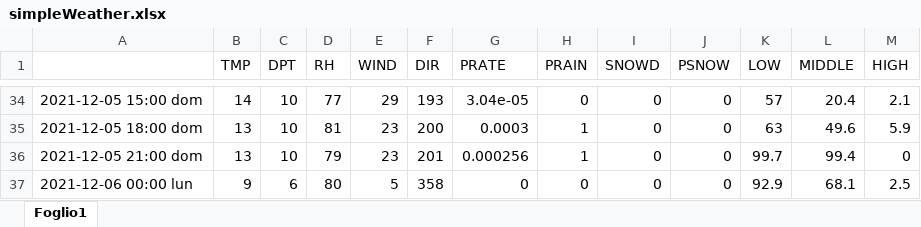
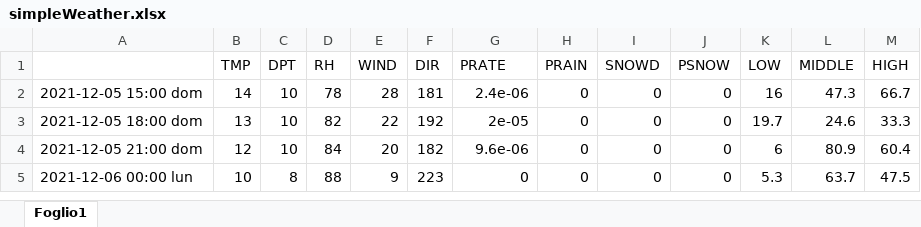
Before and after one commit to remotomasi/ngrib, an Excel workbook: simpleWeather.xlsx, sheet Foglio1, drawn as a sheet; only a part is shown, gaps mark what is left out; values as stored, in another font and other column widths than the file's, no cell formats; charts and pictures not drawn; addresses are those after the commit; the diff covers the shown part only; the diff names each change by its address in the sheet, - before the commit and + after, or states it on an @@ line.

```diff
--- a/simpleWeather.xlsx (sheet Foglio1)
+++ b/simpleWeather.xlsx (sheet Foglio1)
-D2 (RH): 77
+D2 (RH): 78
-E2 (WIND): 29
+E2 (WIND): 28
-F2 (DIR): 193
+F2 (DIR): 181
-G2 (PRATE): 3.04e-05
+G2 (PRATE): 2.4e-06
-K2 (LOW): 57
+K2 (LOW): 16
-L2 (MIDDLE): 20.4
+L2 (MIDDLE): 47.3
-M2 (HIGH): 2.1
+M2 (HIGH): 66.7
-D3 (RH): 81
+D3 (RH): 82
-E3 (WIND): 23
+E3 (WIND): 22
-F3 (DIR): 200
+F3 (DIR): 192
-G3 (PRATE): 0.0003
+G3 (PRATE): 2e-05
-H3:H4 (PRAIN): 1
+H3:H4 (PRAIN): 0
-K3 (LOW): 63
+K3 (LOW): 19.7
-L3 (MIDDLE): 49.6
+L3 (MIDDLE): 24.6
-M3 (HIGH): 5.9
+M3 (HIGH): 33.3
-B4 (TMP): 13
+B4 (TMP): 12
-D4 (RH): 79
+D4 (RH): 84
-E4 (WIND): 23
+E4 (WIND): 20
-F4 (DIR): 201
+F4 (DIR): 182
-G4 (PRATE): 0.000256
+G4 (PRATE): 9.6e-06
-K4 (LOW): 99.7
+K4 (LOW): 6
-L4 (MIDDLE): 99.4
+L4 (MIDDLE): 80.9
-M4 (HIGH): 0
+M4 (HIGH): 60.4
-B5 (TMP): 9
+B5 (TMP): 10
-C5 (DPT): 6
+C5 (DPT): 8
-D5 (RH): 80
+D5 (RH): 88
-E5 (WIND): 5
+E5 (WIND): 9
-F5 (DIR): 358
+F5 (DIR): 223
-K5 (LOW): 92.9
+K5 (LOW): 5.3
-L5 (MIDDLE): 68.1
+L5 (MIDDLE): 63.7
-M5 (HIGH): 2.5
+M5 (HIGH): 47.5
```
Also changed, not shown: 32 added rows, 32 removed rows and 64 edited cells elsewhere in this sheet, cell formats, charts or pictures, final.xlsx, simpleWeatherSimply.xlsx, 3 other files.
